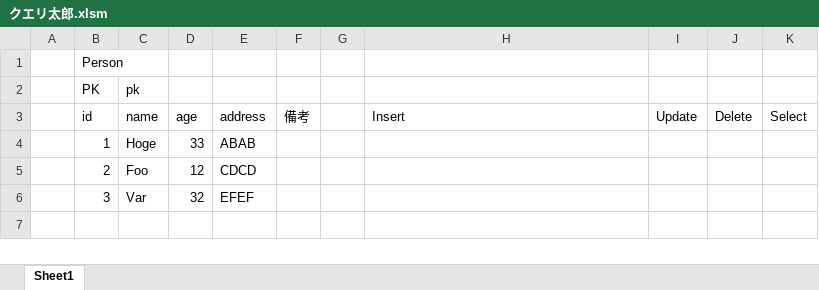
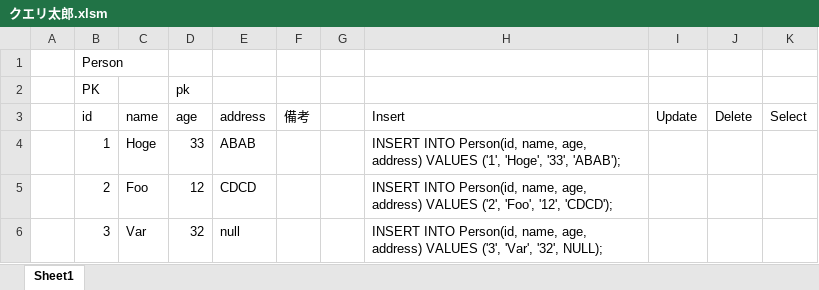
Before and after one commit to ta-kon/SQL-ExcelAddin, an Excel workbook: source/クエリ太郎.xlsm, sheet Sheet1, drawn as a sheet; values as stored, in another font and other column widths than the file's, no borders; the diff names each change by its address in the sheet, - before the commit and + after, or states it on an @@ line.

Commit message:
VBAの修正

```diff
--- a/source/クエリ太郎.xlsm (sheet Sheet1)
+++ b/source/クエリ太郎.xlsm (sheet Sheet1)
-C2 (name): pk
+C2 (name): (empty)
-D2 (age): (empty)
+D2 (age): pk
-H4 (Insert): (empty)
+H4 (Insert): INSERT INTO Person(id, name, age, address) VALUES ('1', 'Hoge', '33', 'ABAB');
-H5 (Insert): (empty)
+H5 (Insert): INSERT INTO Person(id, name, age, address) VALUES ('2', 'Foo', '12', 'CDCD');
-E6 (address): EFEF
+E6 (address): null
-H6 (Insert): (empty)
+H6 (Insert): INSERT INTO Person(id, name, age, address) VALUES ('3', 'Var', '32', NULL);
```
